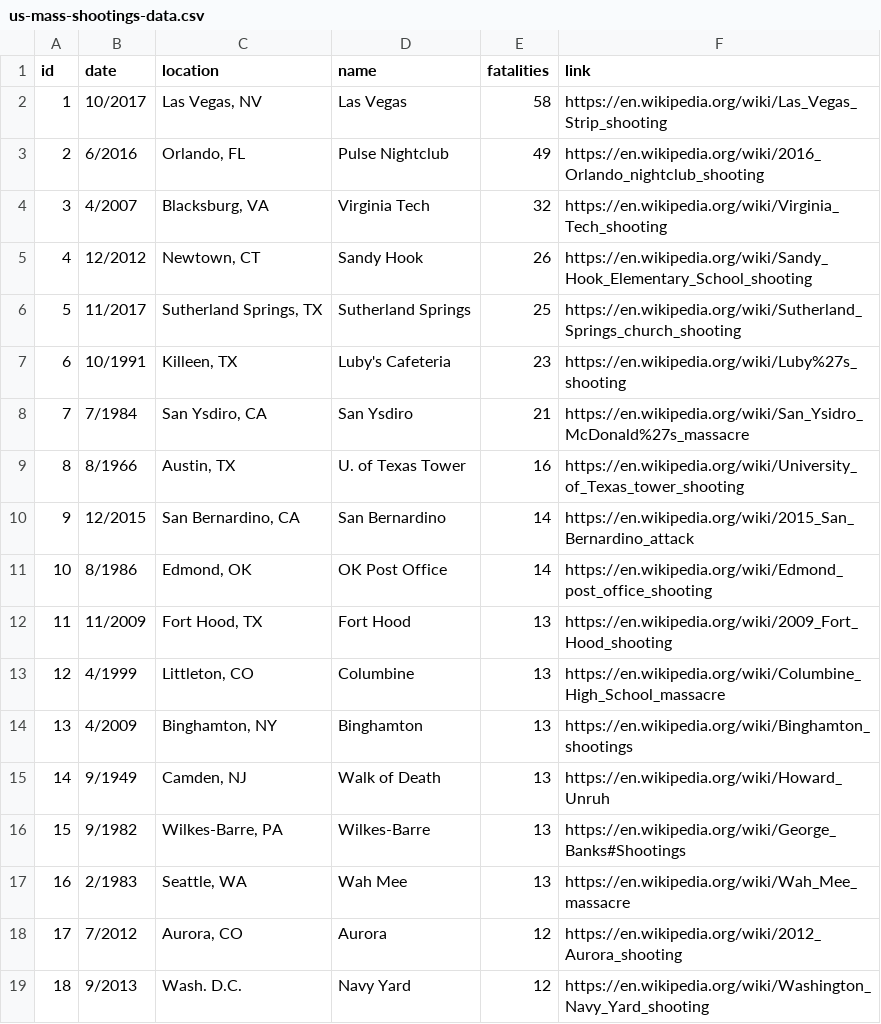
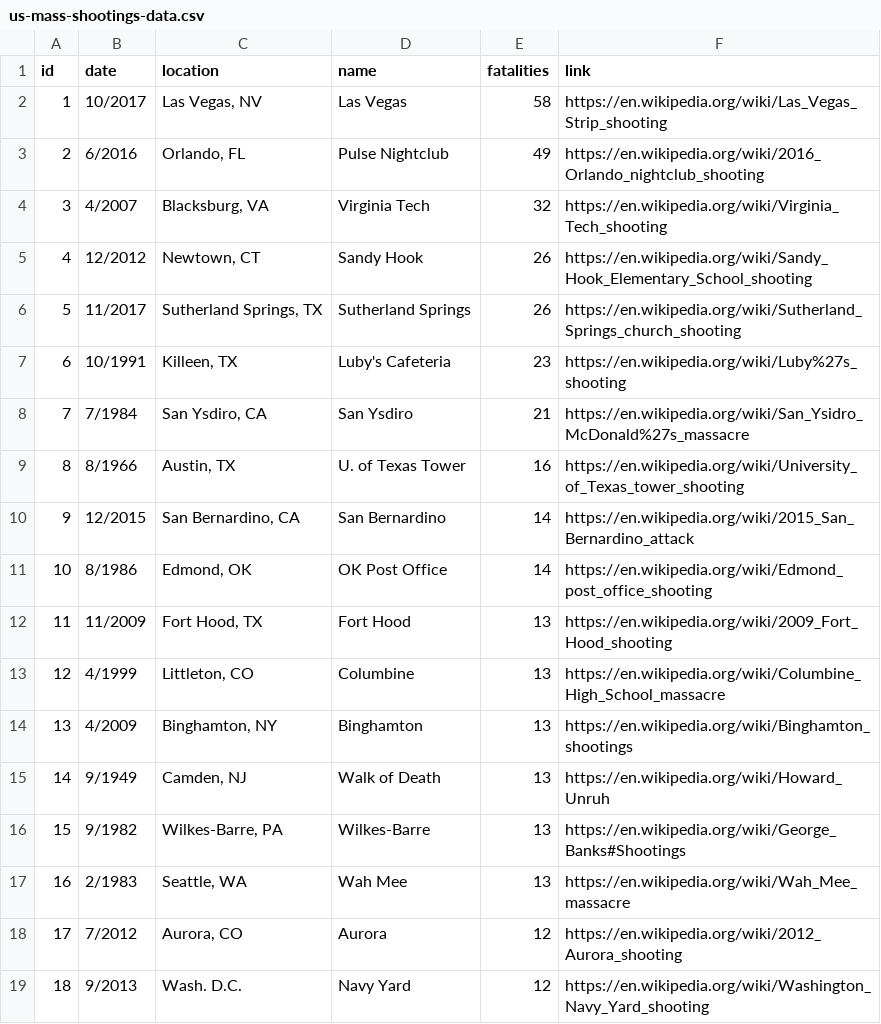
Before and after one commit to jclin2013/MassShootingsViz, a CSV file: us-mass-shootings-data.csv, drawn as a sheet.

Commit message:
Add fatality to Sutherland Springs

```diff
--- a/us-mass-shootings-data.csv
+++ b/us-mass-shootings-data.csv
@@ -5,3 +5,3 @@ id,date,location,name,fatalities,link
 4,12/2012,"Newtown, CT",Sandy Hook,26,https://en.wikipedia.org/wiki/Sandy_Hook_Elementary_School_shooting
-5,11/2017,"Sutherland Springs, TX",Sutherland Springs,25,https://en.wikipedia.org/wiki/Sutherland_Springs_church_shooting
+5,11/2017,"Sutherland Springs, TX",Sutherland Springs,26,https://en.wikipedia.org/wiki/Sutherland_Springs_church_shooting
 6,10/1991,"Killeen, TX",Luby's Cafeteria,23,https://en.wikipedia.org/wiki/Luby%27s_shooting
```
